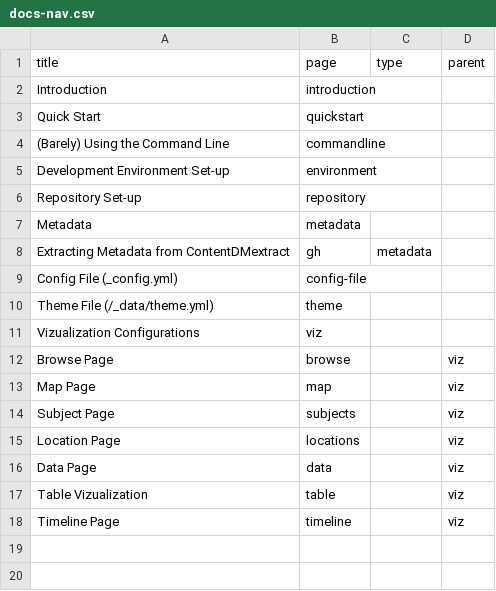
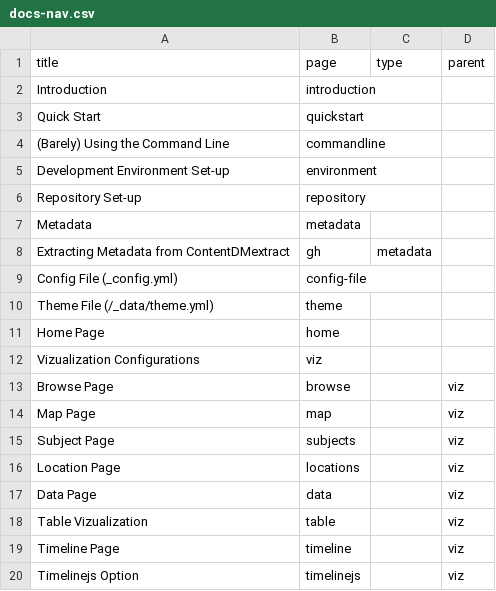
Before and after one commit to CollectionBuilder/collectionbuilder.github.io, a CSV file: _data/docs-nav.csv, drawn as a sheet; the diff names each change by its address in the sheet, - before the commit and + after, or states it on an @@ line.

```diff
--- a/_data/docs-nav.csv
+++ b/_data/docs-nav.csv
+row 11: Home Page | home
+row 20: Timelinejs Option | timelinejs |  | viz
```
Also changed, not shown: 2 other files.
